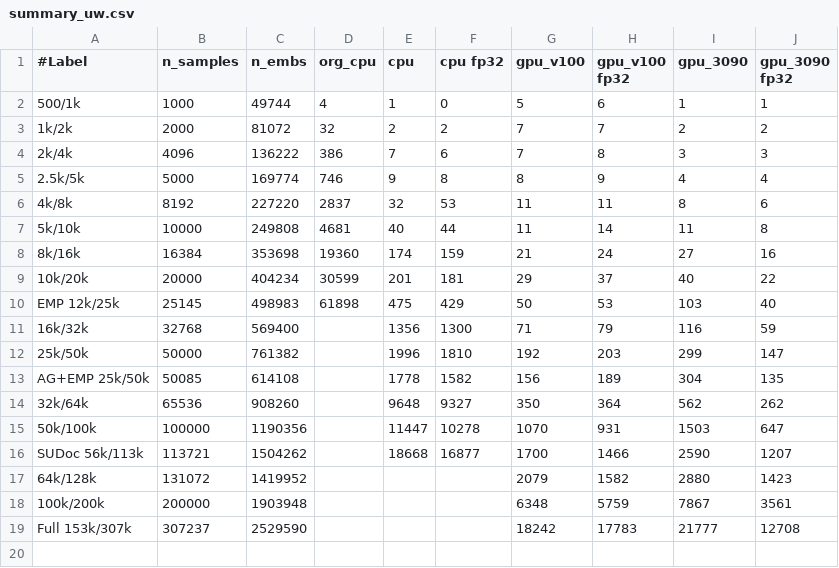
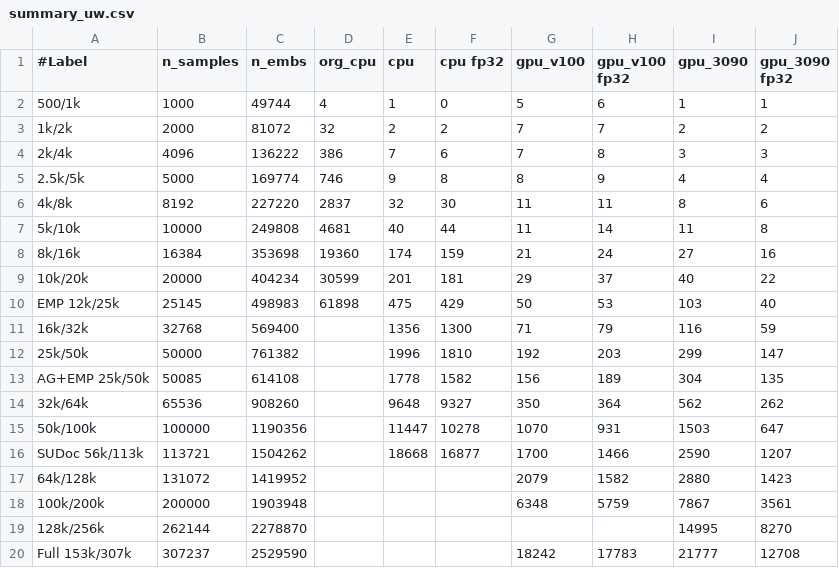
Before and after one commit to sfiligoi/unifrac, a CSV file: benchmarks/summary_uw.csv, drawn as a sheet.

```diff
--- a/benchmarks/summary_uw.csv
+++ b/benchmarks/summary_uw.csv
@@ -5,3 +5,3 @@
 2.5k/5k,5000,169774,746,9,8,8,9,4,4
-4k/8k,8192,227220,2837,32,53,11,11,8,6
+4k/8k,8192,227220,2837,32,30,11,11,8,6
 5k/10k,10000,249808,4681,40,44,11,14,11,8
@@ -18,2 +18,3 @@ SUDoc 56k/113k,113721,1504262,,18668,16877,1700,1466,2590,1207
 100k/200k,200000,1903948,,,,6348,5759,7867,3561
+128k/256k,262144,2278870,,,,,,14995,8270
 Full 153k/307k,307237,2529590,,,,18242,17783,21777,12708
```
Also changed, not shown: benchmarks/summary_uw_f.csv, benchmarks/summary_wn.csv, 1 other file.
